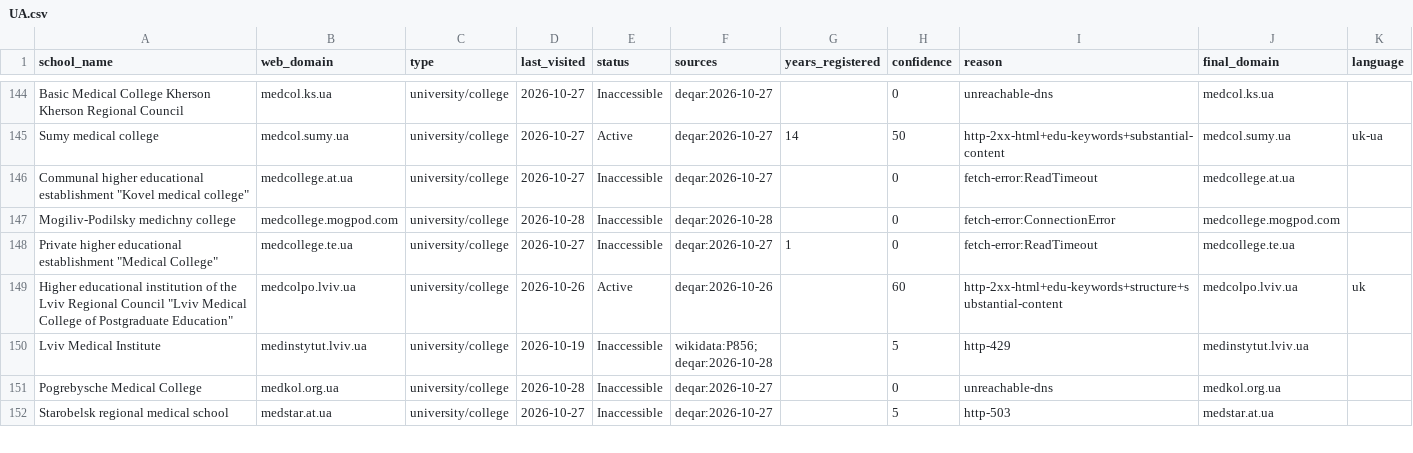
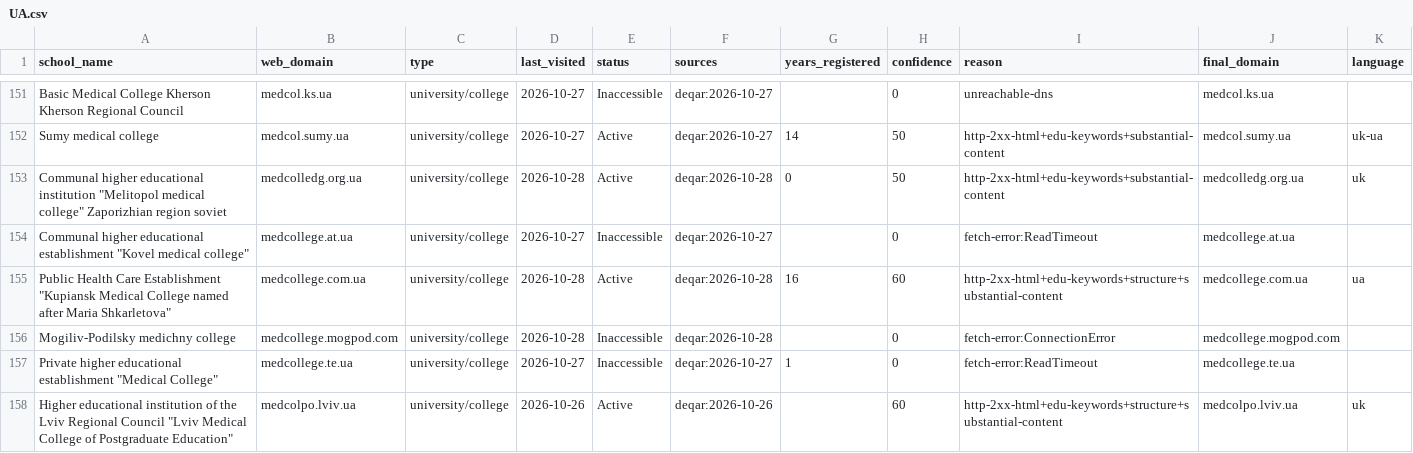
Before and after one commit to yifeiwu/edu-list, a CSV file: data/countries/UA.csv, drawn as a sheet; only a part is shown, gaps mark what is left out; the shorter side is filled out with more unchanged rows; the diff covers the shown part only; the diff names each change by its address in the sheet, - before the commit and + after, or states it on an @@ line.

```diff
--- a/data/countries/UA.csv
+++ b/data/countries/UA.csv
+row 153: Communal higher educational institution "Melitopol medical college" Zaporizhian region soviet | medcolledg.org.ua | university/college | 2026-10-28 | Active | deqar:2026-10-28 | 0 | 50 | http-2xx-html+edu-keywords+substantial-content | medcolledg.org.ua | uk
+row 155: Public Health Care Establishment "Kupiansk Medical College named after Maria Shkarletova" | medcollege.com.ua | university/college | 2026-10-28 | Active | deqar:2026-10-28 | 16 | 60 | http-2xx-html+edu-keywords+structure+substantial-content | medcollege.com.ua | ua
```
Also changed, not shown: 14 added rows elsewhere in this file, data/countries/FR.csv, data/countries/GB.csv, 17 other files.
